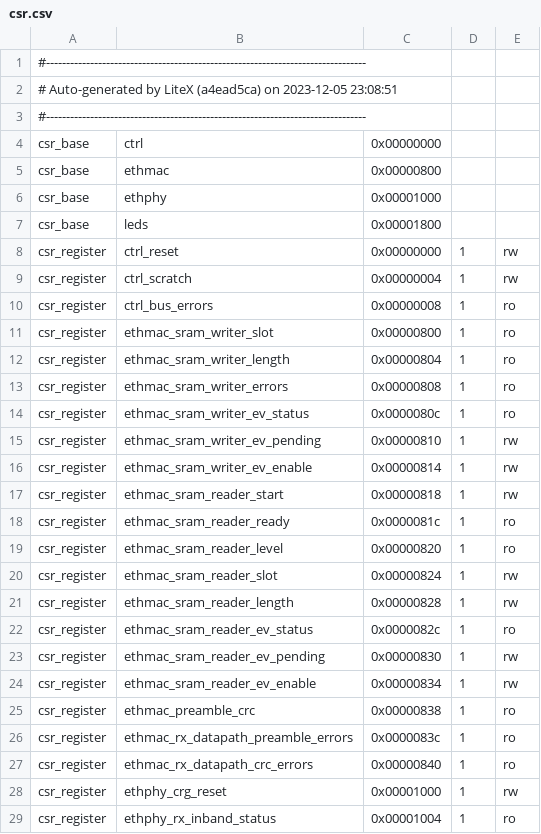
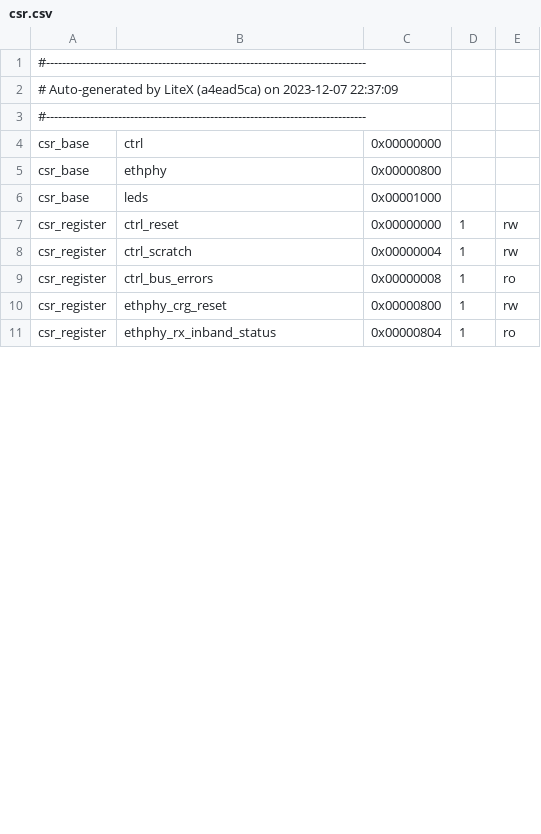
Before and after one commit to PietPtr/NAF, a CSV file: soc/scripts/csr.csv, drawn as a sheet; only a part is shown; the diff covers the shown part only.

```diff
--- a/soc/scripts/csr.csv
+++ b/soc/scripts/csr.csv
@@ -1,8 +1,7 @@
 #--------------------------------------------------------------------------------
-# Auto-generated by LiteX (a4ead5ca) on 2023-12-05 23:08:51
+# Auto-generated by LiteX (a4ead5ca) on 2023-12-07 22:37:09
 #--------------------------------------------------------------------------------
 csr_base,ctrl,0x00000000,,
-csr_base,ethmac,0x00000800,,
-csr_base,ethphy,0x00001000,,
-csr_base,leds,0x00001800,,
+csr_base,ethphy,0x00000800,,
+csr_base,leds,0x00001000,,
 csr_register,ctrl_reset,0x00000000,1,rw
@@ -10,20 +9,3 @@ csr_register,ctrl_scratch,0x00000004,1,rw
 csr_register,ctrl_bus_errors,0x00000008,1,ro
-csr_register,ethmac_sram_writer_slot,0x00000800,1,ro
-csr_register,ethmac_sram_writer_length,0x00000804,1,ro
-csr_register,ethmac_sram_writer_errors,0x00000808,1,ro
-csr_register,ethmac_sram_writer_ev_status,0x0000080c,1,ro
-csr_register,ethmac_sram_writer_ev_pending,0x00000810,1,rw
-csr_register,ethmac_sram_writer_ev_enable,0x00000814,1,rw
-csr_register,ethmac_sram_reader_start,0x00000818,1,rw
-csr_register,ethmac_sram_reader_ready,0x0000081c,1,ro
-csr_register,ethmac_sram_reader_level,0x00000820,1,ro
-csr_register,ethmac_sram_reader_slot,0x00000824,1,rw
-csr_register,ethmac_sram_reader_length,0x00000828,1,rw
-csr_register,ethmac_sram_reader_ev_status,0x0000082c,1,ro
-csr_register,ethmac_sram_reader_ev_pending,0x00000830,1,rw
-csr_register,ethmac_sram_reader_ev_enable,0x00000834,1,rw
-csr_register,ethmac_preamble_crc,0x00000838,1,ro
-csr_register,ethmac_rx_datapath_preamble_errors,0x0000083c,1,ro
-csr_register,ethmac_rx_datapath_crc_errors,0x00000840,1,ro
-csr_register,ethphy_crg_reset,0x00001000,1,rw
-csr_register,ethphy_rx_inband_status,0x00001004,1,ro
+csr_register,ethphy_crg_reset,0x00000800,1,rw
+csr_register,ethphy_rx_inband_status,0x00000804,1,ro
```
Also changed, not shown: 4 removed rows and 3 edited cells elsewhere in this file, 2 other files.
